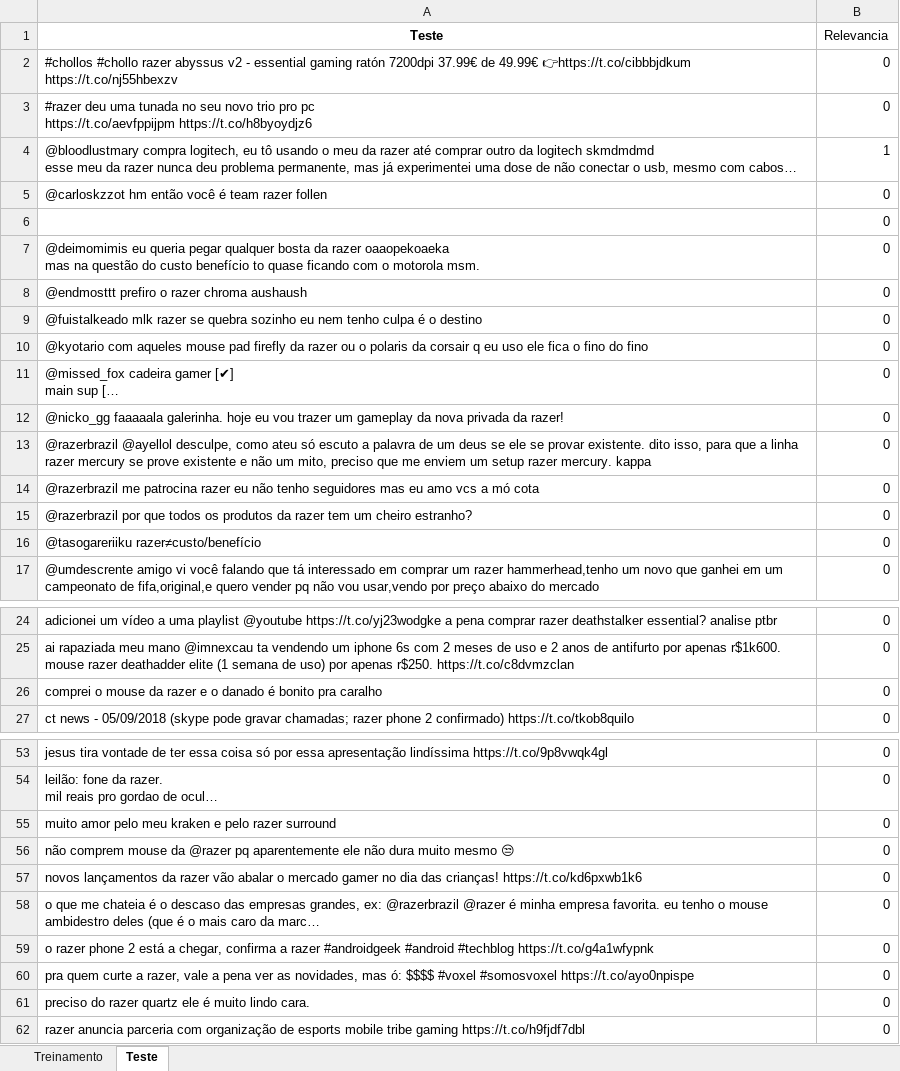
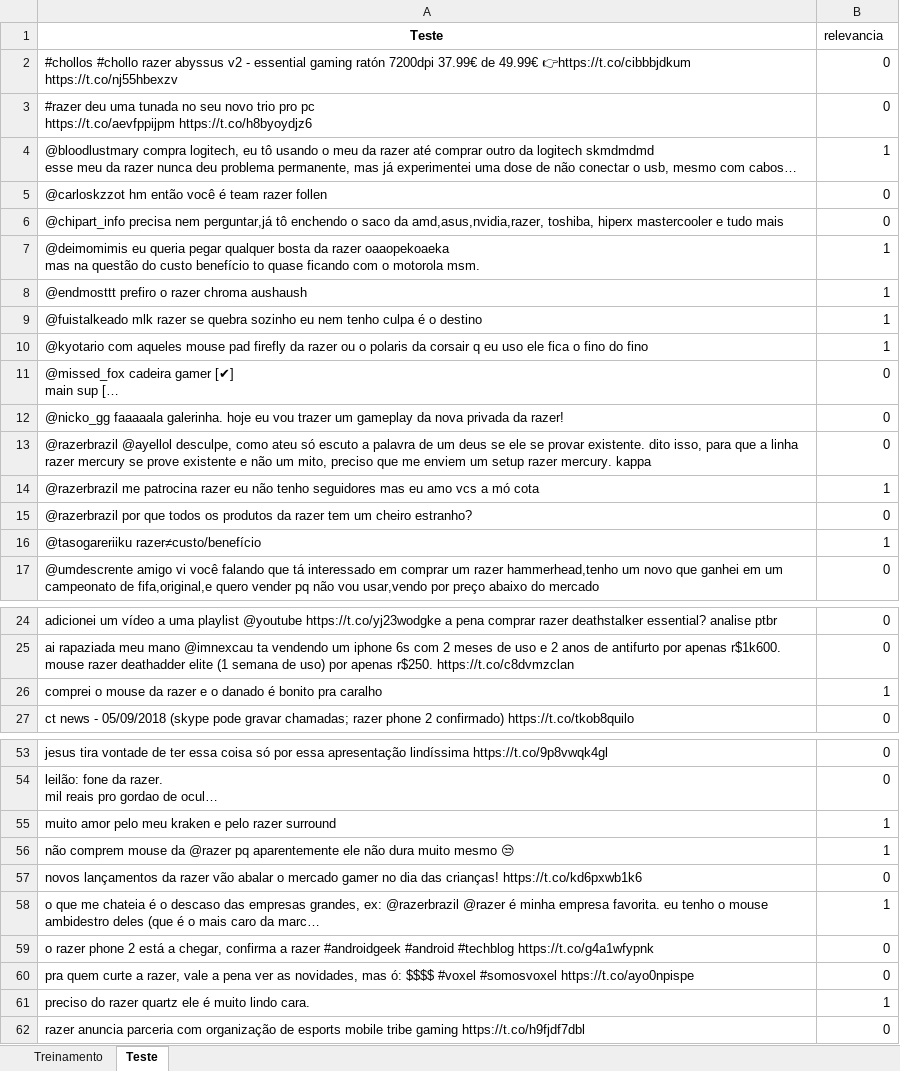
Before and after one commit to gabrielcla/CDD-Projeto2, an Excel workbook: Razer.xlsx, sheet Teste, drawn as a sheet; only a part is shown, gaps mark what is left out; long unchanged cells end in …; values as stored, in another font and other column widths than the file's, no borders; the diff names each change by its address in the sheet, - before the commit and + after, or states it on an @@ line.

Commit message:
ajeitado

```diff
--- a/Razer.xlsx (sheet Teste)
+++ b/Razer.xlsx (sheet Teste)
-B1: Relevancia
+B1: relevancia
-A6 (Teste): (empty)
+A6 (Teste): @chipart_info precisa nem perguntar,já tô enchendo o saco da amd,asus,nvidia,razer, toshiba, hiperx mastercooler e tudo mais
-B7:B10 (relevancia): 0
+B7:B10 (relevancia): 1
-B14 (relevancia): 0
+B14 (relevancia): 1
-B16 (relevancia): 0
+B16 (relevancia): 1
-B26 (relevancia): 0
+B26 (relevancia): 1
-B55:B56 (relevancia): 0
+B55:B56 (relevancia): 1
-B58 (relevancia): 0
+B58 (relevancia): 1
-B61 (relevancia): 0
+B61 (relevancia): 1
```
